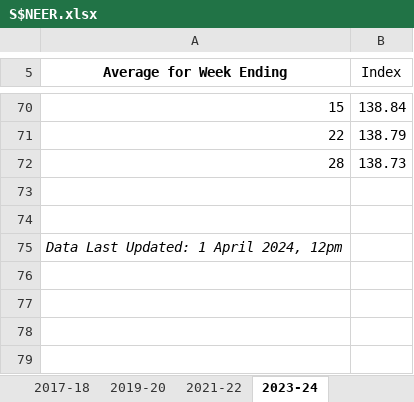
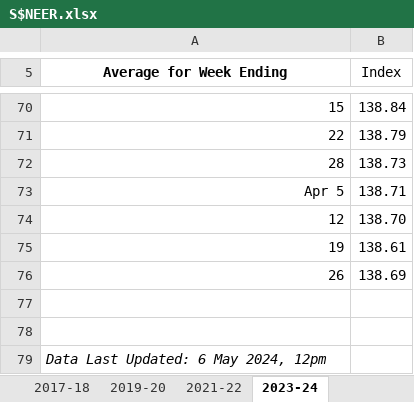
Before and after one commit to Terrigible/Stock-Market-Returns, an Excel workbook: data/S$NEER.xlsx, sheet 2023-24, drawn as a sheet; only a part is shown, gaps mark what is left out; values as stored, in another font and other column widths than the file's, no borders; addresses are those after the commit; the diff names each change by its address in the sheet, - before the commit and + after, or states it on an @@ line.

```diff
--- a/data/S$NEER.xlsx (sheet 2023-24)
+++ b/data/S$NEER.xlsx (sheet 2023-24)
+row 73: Apr 5 | 138.71
+row 74: 12 | 138.70
+row 75: 19 | 138.61
+row 76: 26 | 138.69
-A79 (Average for Week Ending): Data Last Updated: 1 April 2024, 12pm
+A79 (Average for Week Ending): Data Last Updated: 6 May 2024, 12pm
```
Also changed, not shown: data/SwapPoint.xlsx, 26 other files.
